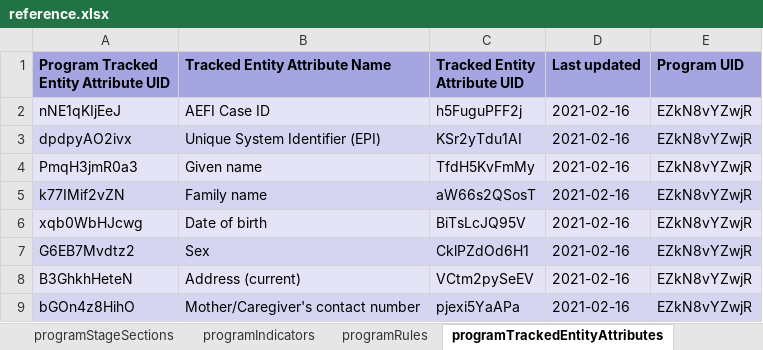
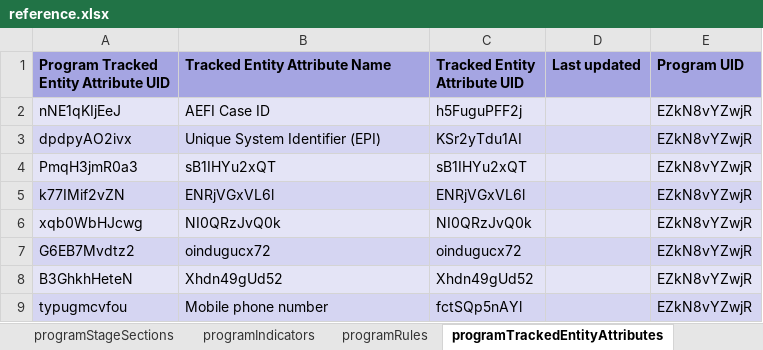
Before and after one commit to dhis2-metadata/IMM_AEFI, an Excel workbook: complete/reference.xlsx, sheet programTrackedEntityAttributes, drawn as a sheet; values as stored, in another font and other column widths than the file's, no borders; removed rows and columns are numbered as before the commit, all else as after; the diff names each change by its address in the sheet, - before the commit and + after, or states it on an @@ line.

```diff
--- a/complete/reference.xlsx (sheet programTrackedEntityAttributes)
+++ b/complete/reference.xlsx (sheet programTrackedEntityAttributes)
-D2:D8 (Last updated): 2021-02-16
+D2:D8 (Last updated): (empty)
-B4 (Tracked Entity Attribute Name): Given name
+B4 (Tracked Entity Attribute Name): sB1IHYu2xQT
-C4 (Tracked Entity Attribute UID): TfdH5KvFmMy
+C4 (Tracked Entity Attribute UID): sB1IHYu2xQT
-B5 (Tracked Entity Attribute Name): Family name
+B5 (Tracked Entity Attribute Name): ENRjVGxVL6l
-C5 (Tracked Entity Attribute UID): aW66s2QSosT
+C5 (Tracked Entity Attribute UID): ENRjVGxVL6l
-B6 (Tracked Entity Attribute Name): Date of birth
+B6 (Tracked Entity Attribute Name): NI0QRzJvQ0k
-C6 (Tracked Entity Attribute UID): BiTsLcJQ95V
+C6 (Tracked Entity Attribute UID): NI0QRzJvQ0k
-B7 (Tracked Entity Attribute Name): Sex
+B7 (Tracked Entity Attribute Name): oindugucx72
-C7 (Tracked Entity Attribute UID): CklPZdOd6H1
+C7 (Tracked Entity Attribute UID): oindugucx72
-B8 (Tracked Entity Attribute Name): Address (current)
+B8 (Tracked Entity Attribute Name): Xhdn49gUd52
-C8 (Tracked Entity Attribute UID): VCtm2pySeEV
+C8 (Tracked Entity Attribute UID): Xhdn49gUd52
-row 9: bGOn4z8HihO | Mother/Caregiver's contact number | pjexi5YaAPa | 2021-02-16 | EZkN8vYZwjR
+row 9: typugmcvfou | Mobile phone number | fctSQp5nAYl |  | EZkN8vYZwjR
```
Also changed, not shown: sheet programIndicators, sheet dataElements, sheet options, sheet programRules, sheet charts, sheet dataElementGroups, 22 more sheets, 2 other files.
